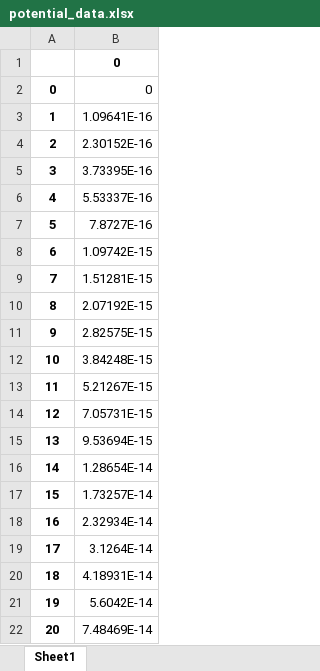
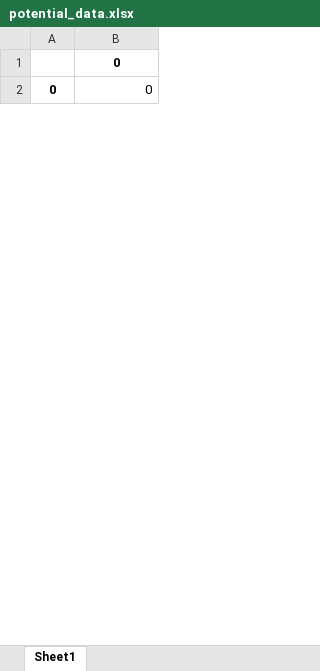
Before and after one commit to mississippi1/hebrew_uni_project, an Excel workbook: relaxsation_method_numeric_execrsise/potential_data.xlsx, sheet Sheet1, drawn as a sheet; only a part is shown; values as stored, in another font and other column widths than the file's, no borders; removed rows and columns are numbered as before the commit, all else as after; the diff covers the shown part only; the diff names each change by its address in the sheet, - before the commit and + after, or states it on an @@ line.

```diff
--- a/relaxsation_method_numeric_execrsise/potential_data.xlsx (sheet Sheet1)
+++ b/relaxsation_method_numeric_execrsise/potential_data.xlsx (sheet Sheet1)
-row 3: 1 | 1.09641E-16
-row 4: 2 | 2.30152E-16
-row 5: 3 | 3.73395E-16
-row 6: 4 | 5.53337E-16
-row 7: 5 | 7.8727E-16
-row 8: 6 | 1.09742E-15
-row 9: 7 | 1.51281E-15
-row 10: 8 | 2.07192E-15
-row 11: 9 | 2.82575E-15
-row 12: 10 | 3.84248E-15
-row 13: 11 | 5.21267E-15
-row 14: 12 | 7.05731E-15
-row 15: 13 | 9.53694E-15
-row 16: 14 | 1.28654E-14
-row 17: 15 | 1.73257E-14
-row 18: 16 | 2.32934E-14
-row 19: 17 | 3.1264E-14
-row 20: 18 | 4.18931E-14
-row 21: 19 | 5.6042E-14
-row 22: 20 | 7.48469E-14
```
Also changed, not shown: 498 added rows, 378 removed rows and row numbers in column A elsewhere in this sheet, 12 other files.
